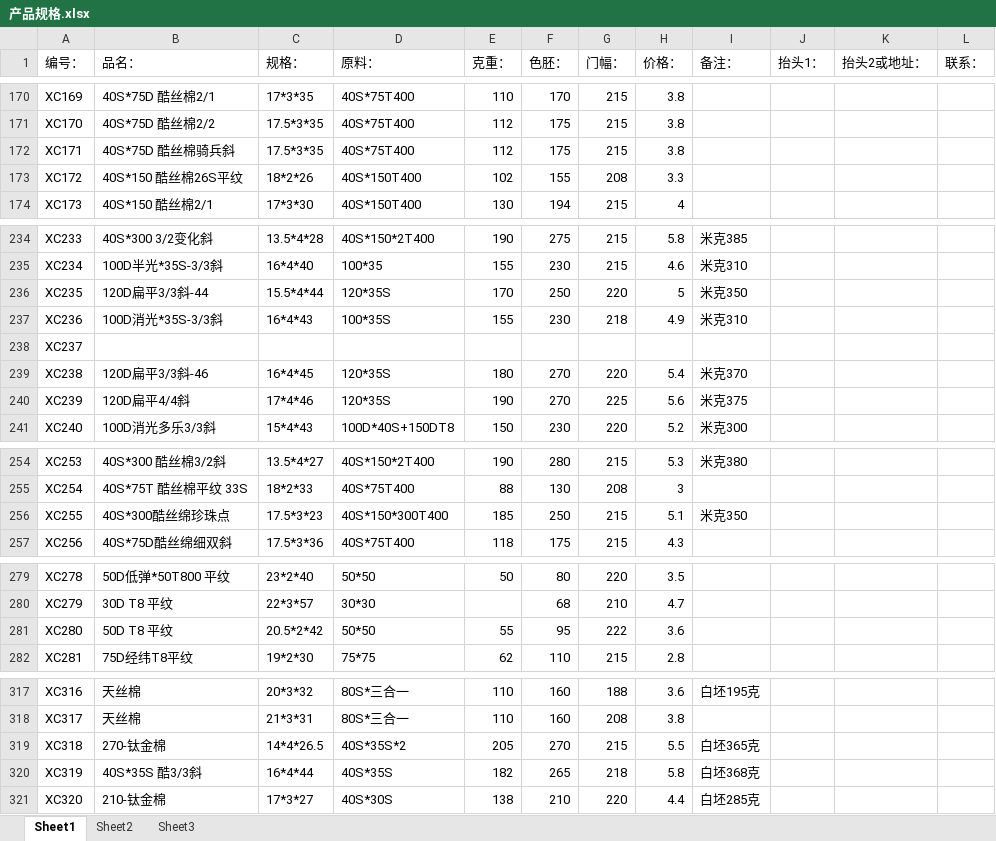
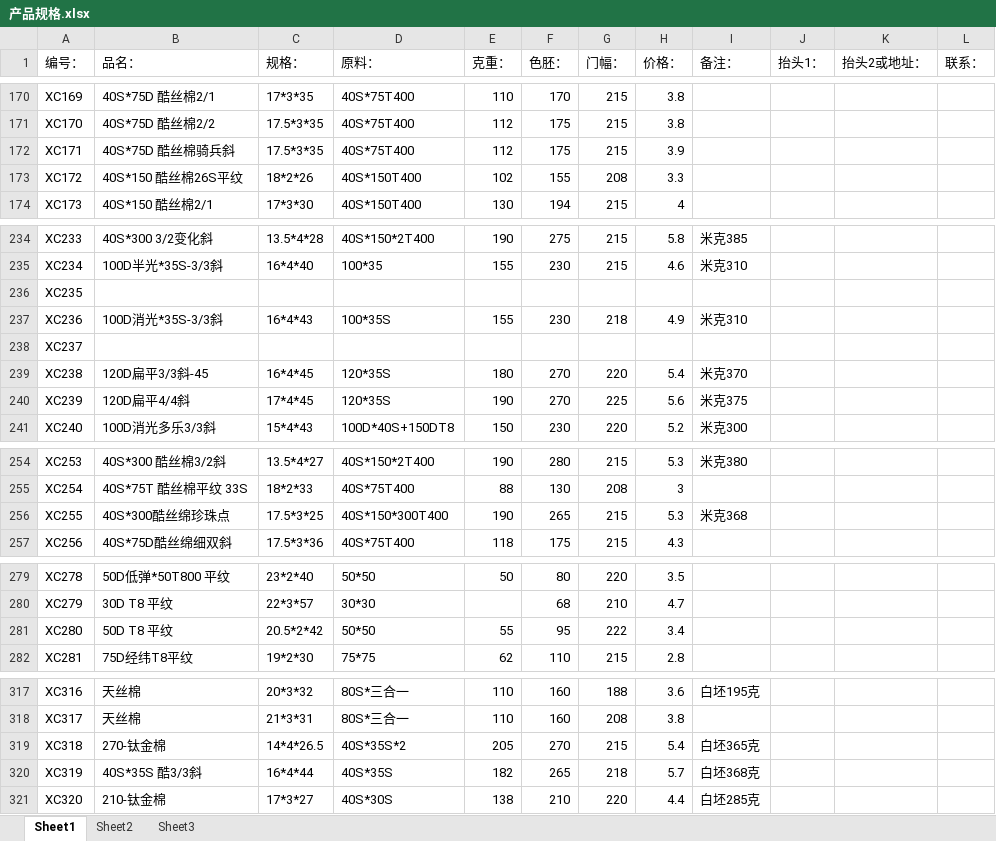
Before and after one commit to SMQCGF/18962500118, an Excel workbook: 产品规格.xlsx, sheet Sheet1, drawn as a sheet; only a part is shown, gaps mark what is left out; values as stored, in another font and other column widths than the file's, no cell formats; the diff names each change by its address in the sheet, - before the commit and + after, or states it on an @@ line.

Commit message:
Add files via upload

```diff
--- a/产品规格.xlsx (sheet Sheet1)
+++ b/产品规格.xlsx (sheet Sheet1)
-H172 (价格：): 3.8
+H172 (价格：): 3.9
-B236 (品名：): 120D扁平3/3斜-44
+B236 (品名：): (empty)
-C236 (规格：): 15.5*4*44
+C236 (规格：): (empty)
-D236 (原料：): 120*35S
+D236 (原料：): (empty)
-E236 (克重：): 170
+E236 (克重：): (empty)
-F236 (色胚：): 250
+F236 (色胚：): (empty)
-G236 (门幅：): 220
+G236 (门幅：): (empty)
-H236 (价格：): 5
+H236 (价格：): (empty)
-I236 (备注：): 米克350
+I236 (备注：): (empty)
-B239 (品名：): 120D扁平3/3斜-46
+B239 (品名：): 120D扁平3/3斜-45
-C240 (规格：): 17*4*46
+C240 (规格：): 17*4*45
-C256 (规格：): 17.5*3*23
+C256 (规格：): 17.5*3*25
-E256 (克重：): 185
+E256 (克重：): 190
-F256 (色胚：): 250
+F256 (色胚：): 265
-H256 (价格：): 5.1
+H256 (价格：): 5.3
-I256 (备注：): 米克350
+I256 (备注：): 米克368
-H281 (价格：): 3.6
+H281 (价格：): 3.4
-H319 (价格：): 5.5
+H319 (价格：): 5.4
-H320 (价格：): 5.8
+H320 (价格：): 5.7
```
Also changed, not shown: cell formats.
